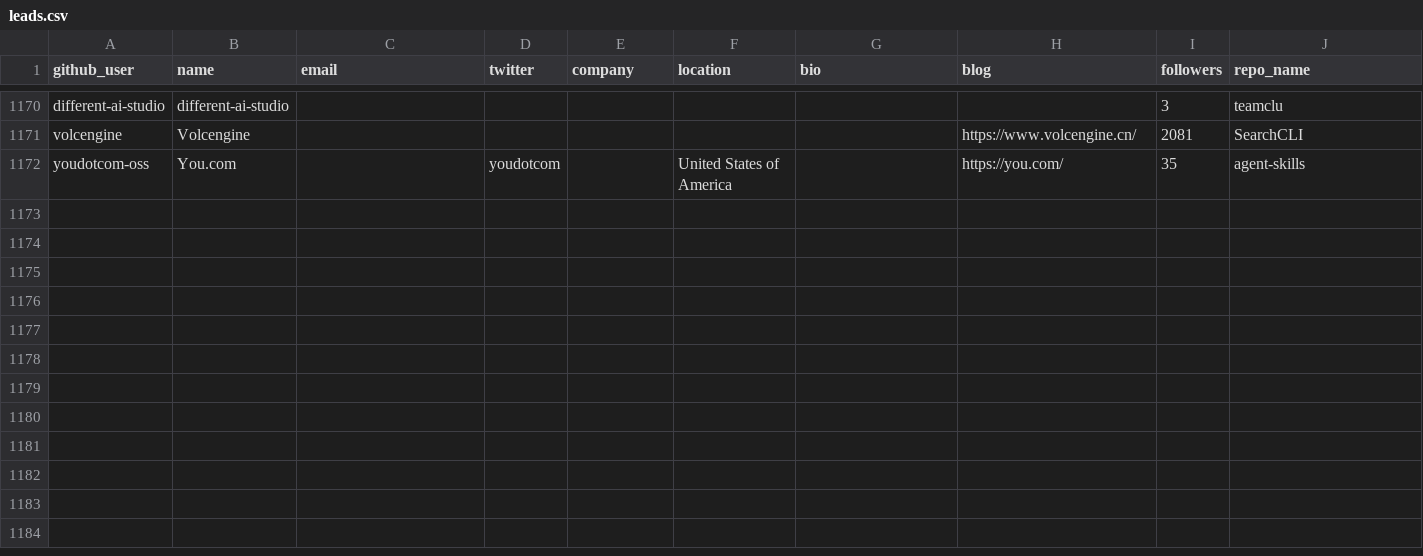
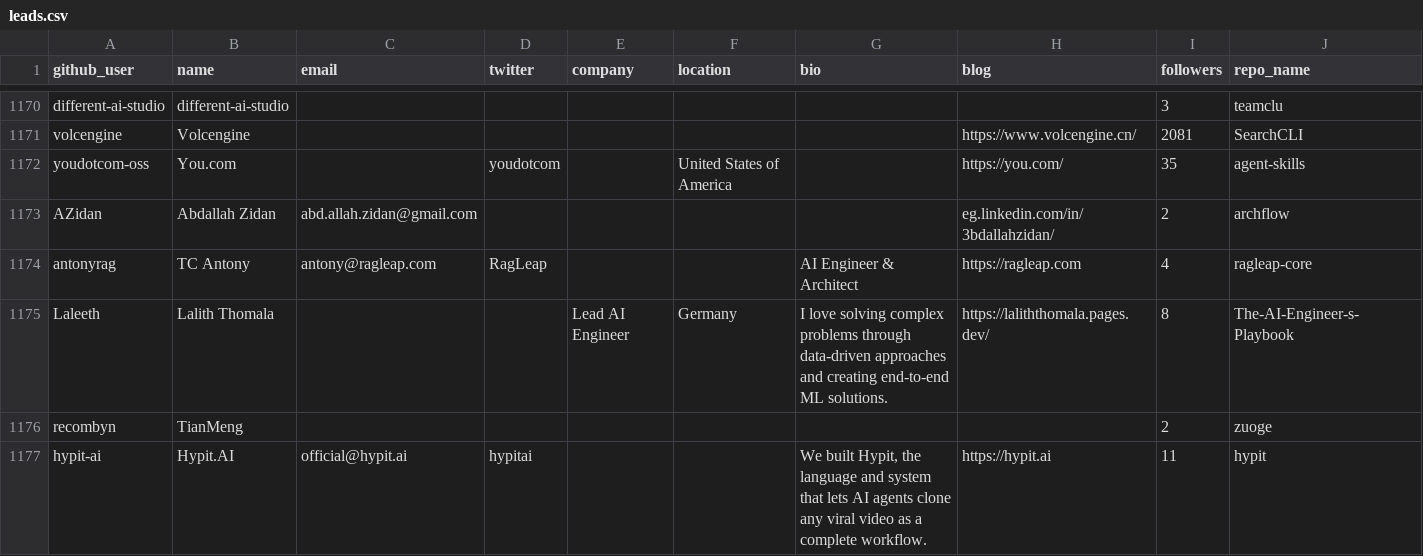
Before and after one commit to Soufianeazz/agentlens, a CSV file: agents/leads.csv, drawn as a sheet; only a part is shown, gaps mark what is left out; rows hold the shown columns only; the diff names each change by its address in the sheet, - before the commit and + after, or states it on an @@ line.

```diff
--- a/agents/leads.csv
+++ b/agents/leads.csv
+row 1173: AZidan | Abdallah Zidan | abd.allah.zidan@gmail.com |  |  |  |  | eg.linkedin.com/in/3bdallahzidan/ | 2 | archflow
+row 1174: antonyrag | TC Antony | antony@ragleap.com | RagLeap |  |  | AI Engineer & Architect | https://ragleap.com | 4 | ragleap-core
+row 1175: Laleeth | Lalith Thomala |  |  | Lead AI Engineer | Germany | I love solving complex problems through data-driven approaches and creating end-to-end ML solutions. | https://laliththomala.pages.dev/ | 8 | The-AI-Engineer-s-Playbook
+row 1176: recombyn | TianMeng |  |  |  |  |  |  | 2 | zuoge
+row 1177: hypit-ai | Hypit.AI | official@hypit.ai | hypitai |  |  | We built Hypit, the language and system that lets AI agents clone any viral video as a complete workflow. | https://hypit.ai | 11 | hypit
```
